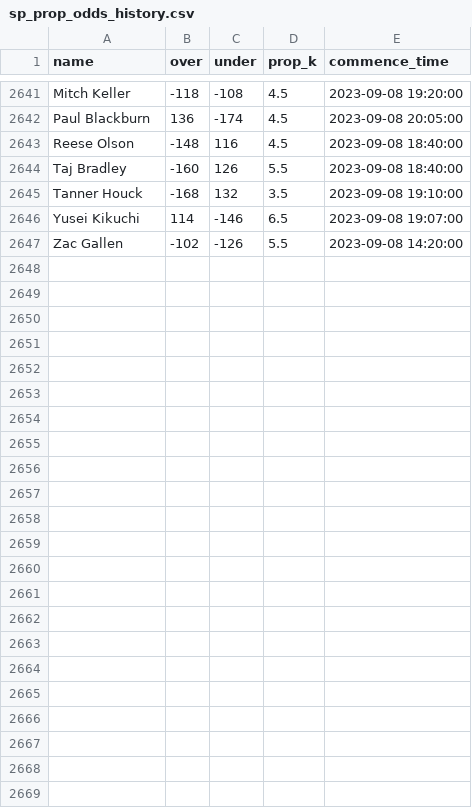
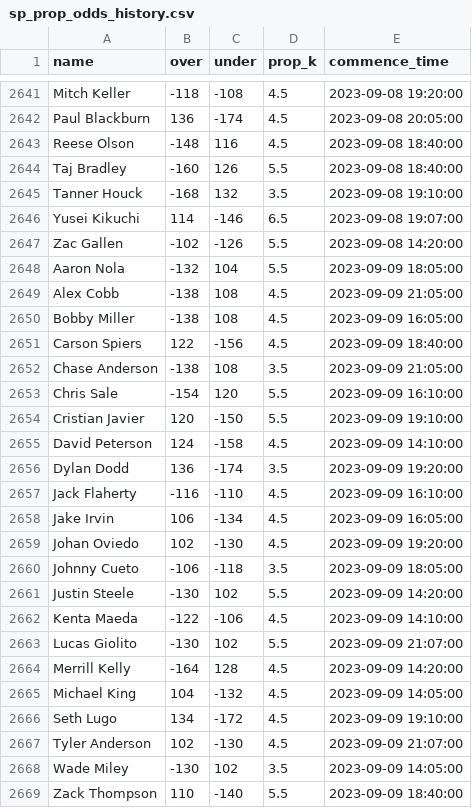
Before and after one commit to amaizehayes/sp-k-prediction-app, a CSV file: output/sp_prop_odds_history.csv, drawn as a sheet; only a part is shown, gaps mark what is left out; the diff names each change by its address in the sheet, - before the commit and + after, or states it on an @@ line.

```diff
--- a/output/sp_prop_odds_history.csv
+++ b/output/sp_prop_odds_history.csv
+row 2648: Aaron Nola | -132 | 104 | 5.5 | 2023-09-09 18:05:00
+row 2649: Alex Cobb | -138 | 108 | 4.5 | 2023-09-09 21:05:00
+row 2650: Bobby Miller | -138 | 108 | 4.5 | 2023-09-09 16:05:00
+row 2651: Carson Spiers | 122 | -156 | 4.5 | 2023-09-09 18:40:00
+row 2652: Chase Anderson | -138 | 108 | 3.5 | 2023-09-09 21:05:00
+row 2653: Chris Sale | -154 | 120 | 5.5 | 2023-09-09 16:10:00
+row 2654: Cristian Javier | 120 | -150 | 5.5 | 2023-09-09 19:10:00
+row 2655: David Peterson | 124 | -158 | 4.5 | 2023-09-09 14:10:00
+row 2656: Dylan Dodd | 136 | -174 | 3.5 | 2023-09-09 19:20:00
+row 2657: Jack Flaherty | -116 | -110 | 4.5 | 2023-09-09 16:10:00
+row 2658: Jake Irvin | 106 | -134 | 4.5 | 2023-09-09 16:05:00
+row 2659: Johan Oviedo | 102 | -130 | 4.5 | 2023-09-09 19:20:00
+row 2660: Johnny Cueto | -106 | -118 | 3.5 | 2023-09-09 18:05:00
+row 2661: Justin Steele | -130 | 102 | 5.5 | 2023-09-09 14:20:00
+row 2662: Kenta Maeda | -122 | -106 | 4.5 | 2023-09-09 14:10:00
+row 2663: Lucas Giolito | -130 | 102 | 5.5 | 2023-09-09 21:07:00
+row 2664: Merrill Kelly | -164 | 128 | 4.5 | 2023-09-09 14:20:00
+row 2665: Michael King | 104 | -132 | 4.5 | 2023-09-09 14:05:00
+row 2666: Seth Lugo | 134 | -172 | 4.5 | 2023-09-09 19:10:00
+row 2667: Tyler Anderson | 102 | -130 | 4.5 | 2023-09-09 21:07:00
+row 2668: Wade Miley | -130 | 102 | 3.5 | 2023-09-09 14:05:00
+row 2669: Zack Thompson | 110 | -140 | 5.5 | 2023-09-09 18:40:00
```
Also changed, not shown: output/probable_starter_history.csv, output/spk_history.csv, 9 other files.
